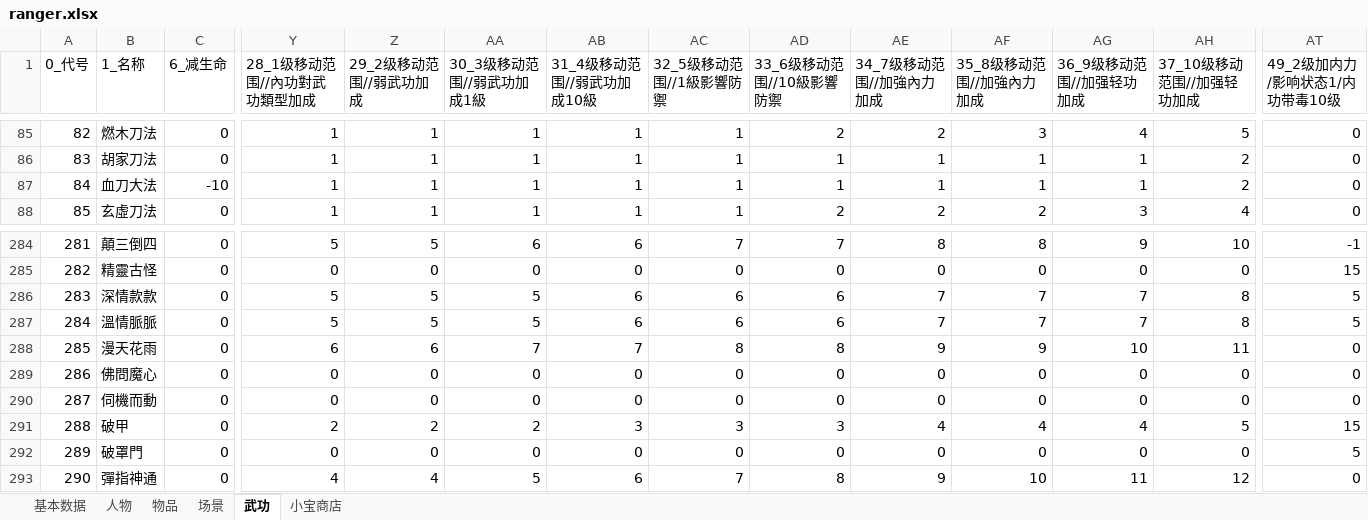
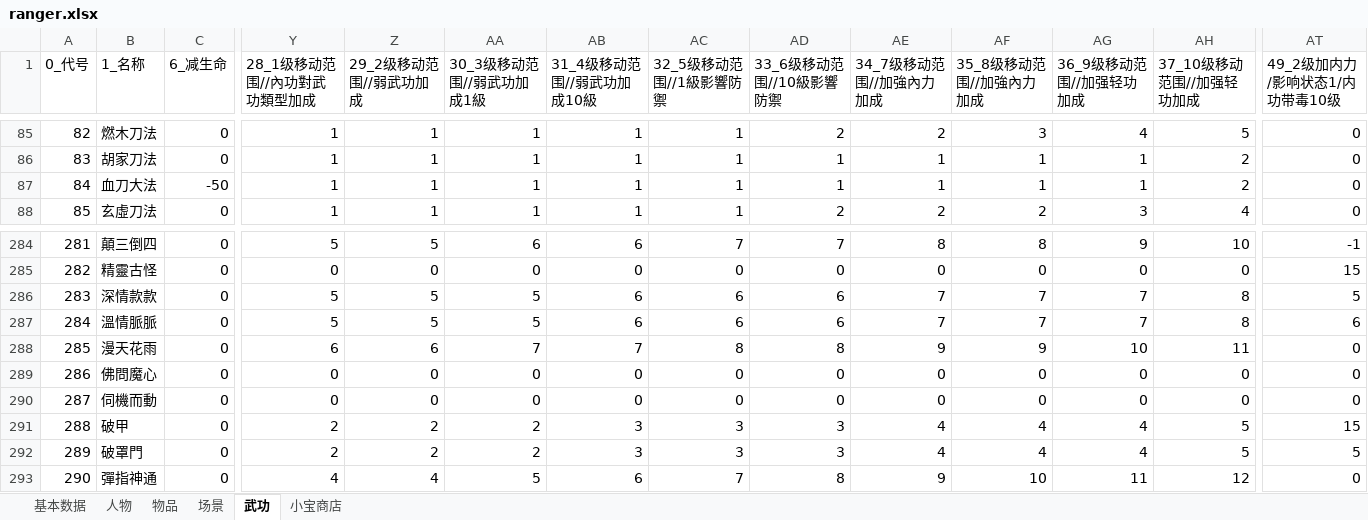
Before and after one commit to scarsty/kys-more, an Excel workbook: mods/hugebase/初始存档生成工具/ranger.xlsx, sheet 武功, drawn as a sheet; only a part is shown, gaps mark what is left out; values as stored, in another font and other column widths than the file's, no borders; the diff names each change by its address in the sheet, - before the commit and + after, or states it on an @@ line.

```diff
--- a/mods/hugebase/初始存档生成工具/ranger.xlsx (sheet 武功)
+++ b/mods/hugebase/初始存档生成工具/ranger.xlsx (sheet 武功)
-C87 (6_减生命): -10
+C87 (6_减生命): -50
-AT287 (49_2级加内力/影响状态1/内功带毒10级): 5
+AT287 (49_2级加内力/影响状态1/内功带毒10级): 6
-Y292 (28_1级移动范围//內功對武功類型加成): 0
+Y292 (28_1级移动范围//內功對武功類型加成): 2
-Z292 (29_2级移动范围//弱武功加成): 0
+Z292 (29_2级移动范围//弱武功加成): 2
-AA292 (30_3级移动范围//弱武功加成1級): 0
+AA292 (30_3级移动范围//弱武功加成1級): 2
-AB292 (31_4级移动范围//弱武功加成10級): 0
+AB292 (31_4级移动范围//弱武功加成10級): 3
-AC292 (32_5级移动范围//1級影響防禦): 0
+AC292 (32_5级移动范围//1級影響防禦): 3
-AD292 (33_6级移动范围//10級影響防禦): 0
+AD292 (33_6级移动范围//10級影響防禦): 3
-AE292 (34_7级移动范围//加強內力加成): 0
+AE292 (34_7级移动范围//加強內力加成): 4
-AF292 (35_8级移动范围//加強內力加成): 0
+AF292 (35_8级移动范围//加強內力加成): 4
-AG292 (36_9级移动范围//加强轻功加成): 0
+AG292 (36_9级移动范围//加强轻功加成): 4
-AH292 (37_10级移动范围//加强轻功加成): 0
+AH292 (37_10级移动范围//加强轻功加成): 5
```
Also changed, not shown: 1 other file.
